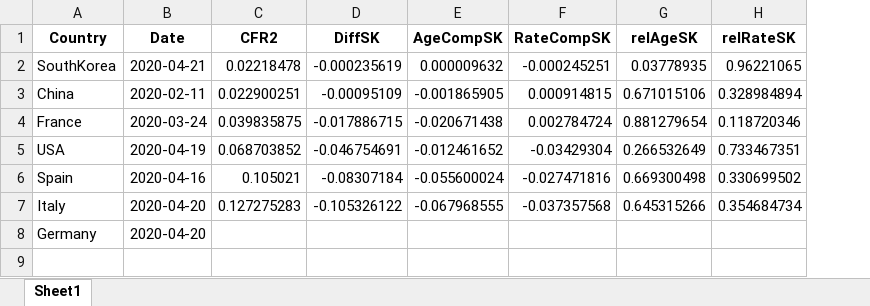
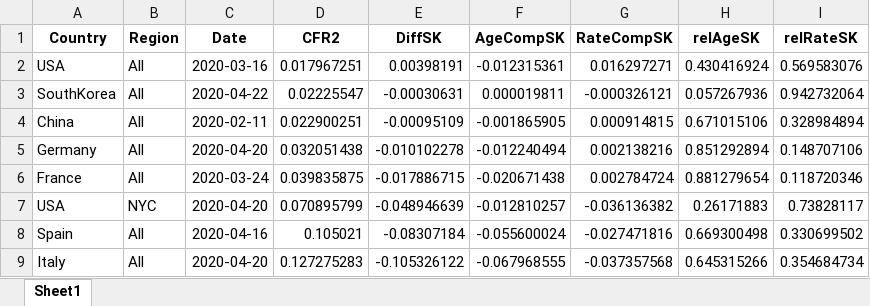
Before and after one commit to timriffe/covid_demog, an Excel workbook: Output/Table1.xlsx, sheet Sheet1, drawn as a sheet; values as stored, in another font and other column widths than the file's, no borders; removed rows and columns are numbered as before the commit, all else as after; the diff names each change by its address in the sheet, - before the commit and + after, or states it on an @@ line.

```diff
--- a/Output/Table1.xlsx (sheet Sheet1)
+++ b/Output/Table1.xlsx (sheet Sheet1)
+column B (Region), row 4: All; row 6: All; rows 8-9: All | All
-row 2: SouthKorea | 2020-04-21 | 0.02218478 | -0.000235619 | 0.000009632 | -0.000245251 | 0.03778935 | 0.96221065
+row 2: USA | All | 2020-03-16 | 0.017967251 | 0.00398191 | -0.012315361 | 0.016297271 | 0.430416924 | 0.569583076
+row 3: SouthKorea | All | 2020-04-22 | 0.02225547 | -0.00030631 | 0.000019811 | -0.000326121 | 0.057267936 | 0.942732064
+row 5: Germany | All | 2020-04-20 | 0.032051438 | -0.010102278 | -0.012240494 | 0.002138216 | 0.851292894 | 0.148707106
-row 5: USA | 2020-04-19 | 0.068703852 | -0.046754691 | -0.012461652 | -0.03429304 | 0.266532649 | 0.733467351
+row 7: USA | NYC | 2020-04-20 | 0.070895799 | -0.048946639 | -0.012810257 | -0.036136382 | 0.26171883 | 0.73828117
-row 8: Germany | 2020-04-20
```
Also changed, not shown: Output/AppendixTab1.xlsx, Output/AppendixTab2.xlsx, 2 other files.
